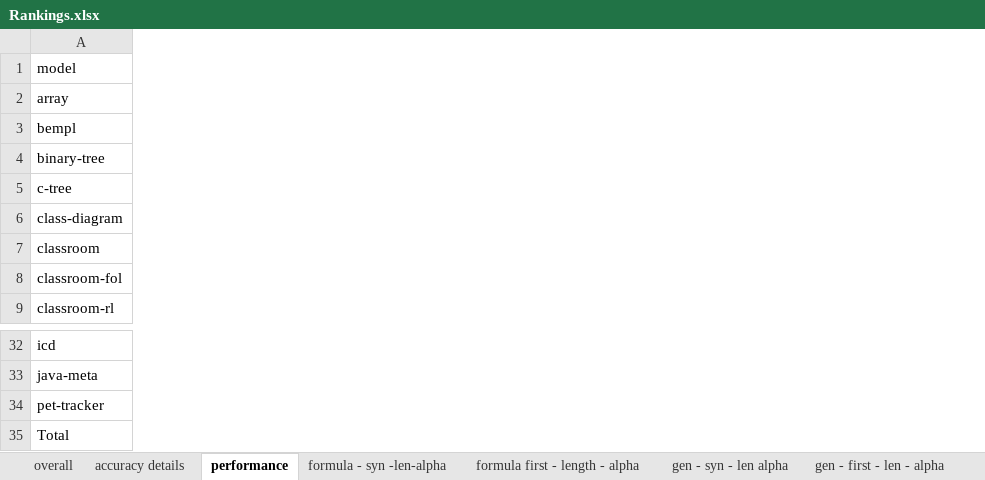
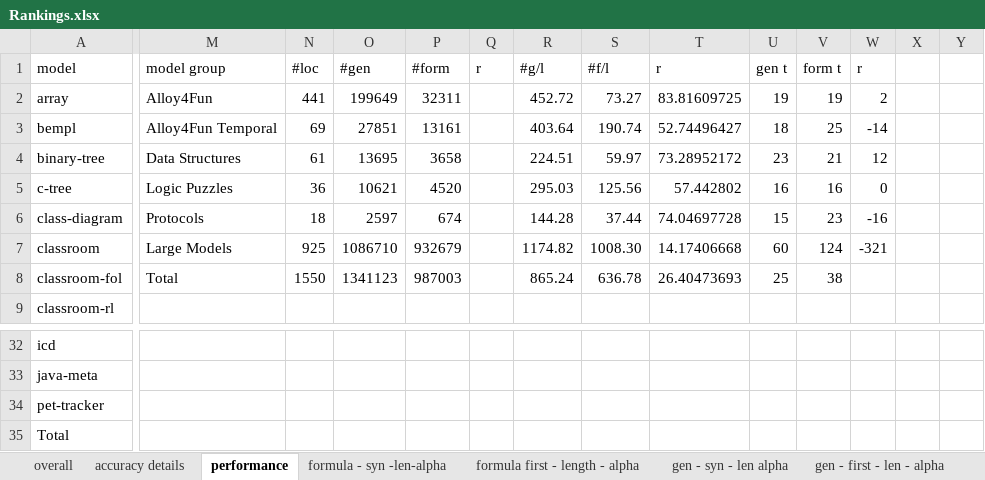
Before and after one commit to Allisonius/FormulaCompletionSuggestions-Alloy, an Excel workbook: TemplateRankings/Rankings/results/Rankings.xlsx, sheet performance, drawn as a sheet; only a part is shown, gaps mark what is left out; values as stored, in another font and other column widths than the file's, no borders; the diff covers the shown part only; the diff names each change by its address in the sheet, - before the commit and + after, or states it on an @@ line.

Commit message:
updated data

```diff
--- a/TemplateRankings/Rankings/results/Rankings.xlsx (sheet performance)
+++ b/TemplateRankings/Rankings/results/Rankings.xlsx (sheet performance)
+column M, rows 1-8: model group | Alloy4Fun | Alloy4Fun Temporal | Data Structures | Logic Puzzles | Protocols | Large Models | Total
+column N, rows 1-8: #loc | 441 | 69 | 61 | 36 | 18 | 925 | 1550
+column O, rows 1-8: #gen | 199649 | 27851 | 13695 | 10621 | 2597 | 1086710 | 1341123
+column P, rows 1-8: #form | 32311 | 13161 | 3658 | 4520 | 674 | 932679 | 987003
+column Q, row 1: r
+column R, rows 1-8: #g/l | 452.72 | 403.64 | 224.51 | 295.03 | 144.28 | 1174.82 | 865.24
+column S, rows 1-8: #f/l | 73.27 | 190.74 | 59.97 | 125.56 | 37.44 | 1008.30 | 636.78
+column T, rows 1-8: r | 83.81609725 | 52.74496427 | 73.28952172 | 57.442802 | 74.04697728 | 14.17406668 | 26.40473693
+column U, rows 1-8: gen t | 19 | 18 | 23 | 16 | 15 | 60 | 25
+column V, rows 1-8: form t | 19 | 25 | 21 | 16 | 23 | 124 | 38
+column W, rows 1-7: r | 2 | -14 | 12 | 0 | -16 | -321
+column X, empty
+column Y, empty
```
Also changed, not shown: 3 added columns and 1 edited cell elsewhere in this sheet, sheet accuracy details, 4 other files.
